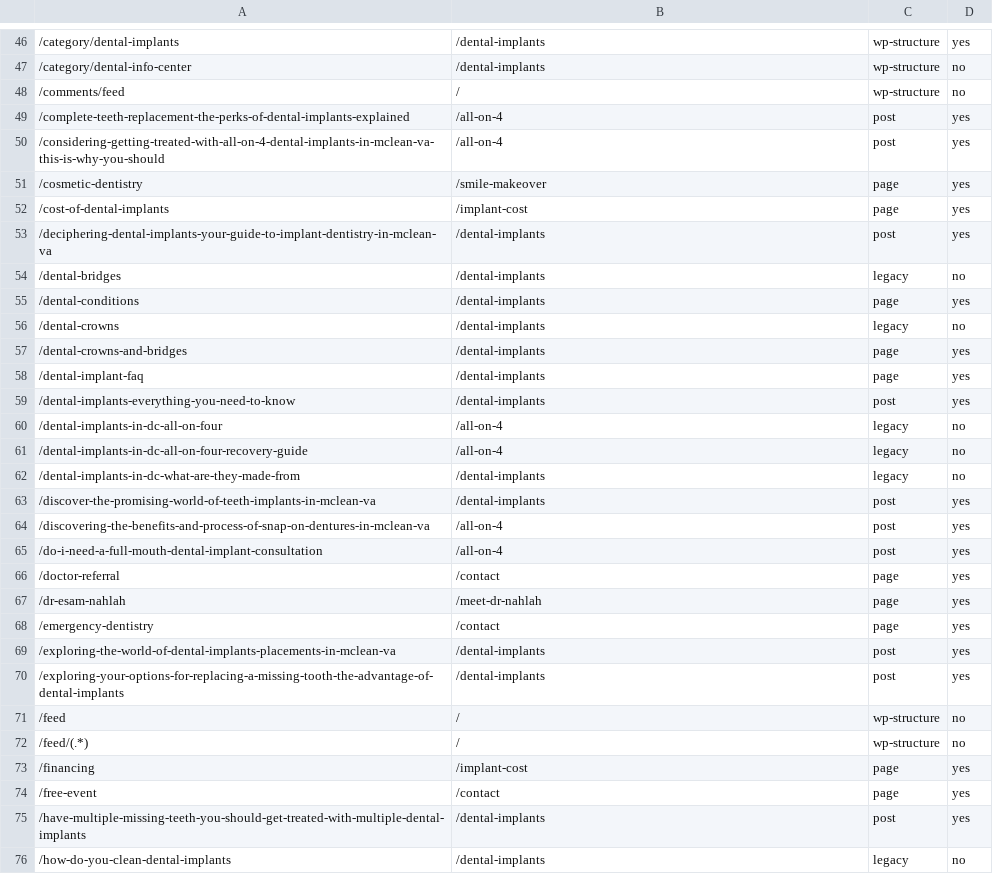
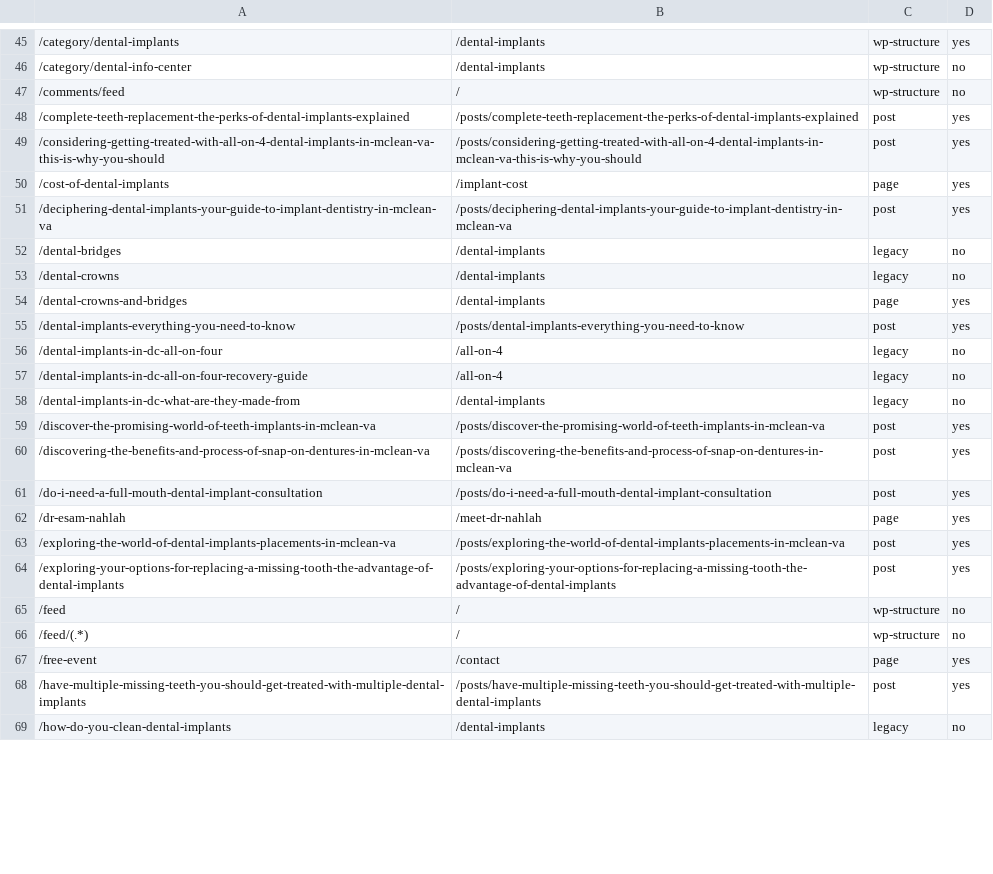
Before and after one commit to alejandro-thrive-square/brandklout-website-system, a CSV file: deliver/brandklout/dr-nahlah/workflows/14-migration-seo-redirects/.tmp/drnahlah-301-redirects-audit.csv, drawn as a sheet; only a part is shown, gaps mark what is left out; removed rows and columns are numbered as before the commit, all else as after; the diff covers the shown part only; the diff names each change by its address in the sheet, - before the commit and + after, or states it on an @@ line.

```diff
--- a/deliver/brandklout/dr-nahlah/workflows/14-migration-seo-redirects/.tmp/drnahlah-301-redirects-audit.csv
+++ b/deliver/brandklout/dr-nahlah/workflows/14-migration-seo-redirects/.tmp/drnahlah-301-redirects-audit.csv
-B48: /all-on-4
+B48: /posts/complete-teeth-replacement-the-perks-of-dental-implants-explained
-B49: /all-on-4
+B49: /posts/considering-getting-treated-with-all-on-4-dental-implants-in-mclean-va-this-is-why-you-should
-row 51: /cosmetic-dentistry | /smile-makeover | page | yes
-B51: /dental-implants
+B51: /posts/deciphering-dental-implants-your-guide-to-implant-dentistry-in-mclean-va
-row 55: /dental-conditions | /dental-implants | page | yes
-row 58: /dental-implant-faq | /dental-implants | page | yes
-B55: /dental-implants
+B55: /posts/dental-implants-everything-you-need-to-know
-B59: /dental-implants
+B59: /posts/discover-the-promising-world-of-teeth-implants-in-mclean-va
-B60: /all-on-4
+B60: /posts/discovering-the-benefits-and-process-of-snap-on-dentures-in-mclean-va
-B61: /all-on-4
+B61: /posts/do-i-need-a-full-mouth-dental-implant-consultation
-row 66: /doctor-referral | /contact | page | yes
-row 68: /emergency-dentistry | /contact | page | yes
-B63: /dental-implants
+B63: /posts/exploring-the-world-of-dental-implants-placements-in-mclean-va
-B64: /dental-implants
+B64: /posts/exploring-your-options-for-replacing-a-missing-tooth-the-advantage-of-dental-implants
-row 73: /financing | /implant-cost | page | yes
-B68: /dental-implants
+B68: /posts/have-multiple-missing-teeth-you-should-get-treated-with-multiple-dental-implants
```
Also changed, not shown: 6 removed rows and 33 edited cells elsewhere in this file, deliver/brandklout/dr-nahlah/workflows/14-migration-seo-redirects/.tmp/drnahlah-301-redirects.csv, 3 other files.
